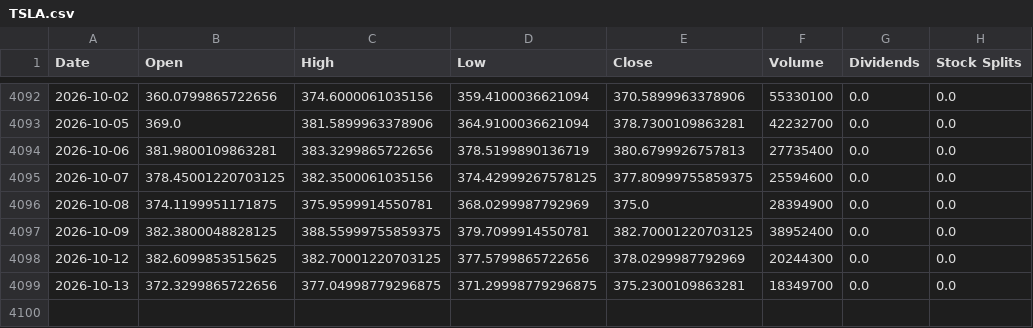
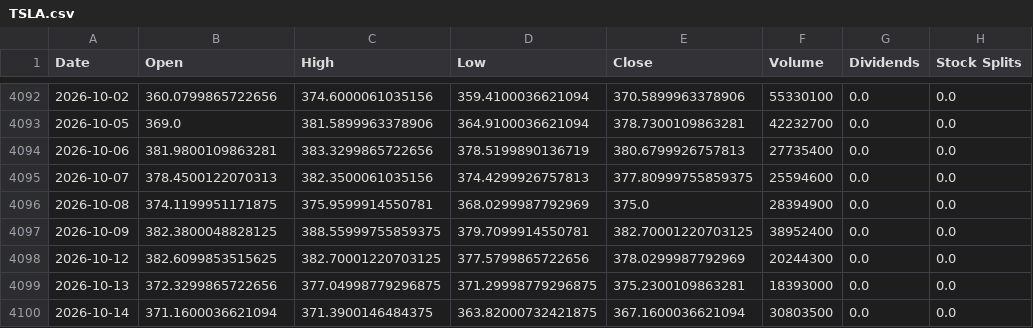
Before and after one commit to jamesf623/strategy_daily, a CSV file: stock_data/TSLA.csv, drawn as a sheet; only a part is shown, gaps mark what is left out.

```diff
--- a/stock_data/TSLA.csv
+++ b/stock_data/TSLA.csv
@@ -4094,3 +4094,3 @@ Date,Open,High,Low,Close,Volume,Dividends,Stock Splits
 2026-10-06,381.9800109863281,383.3299865722656,378.5199890136719,380.6799926757813,27735400,0.0,0.0
-2026-10-07,378.45001220703125,382.3500061035156,374.42999267578125,377.80999755859375,25594600,0.0,0.0
+2026-10-07,378.4500122070313,382.3500061035156,374.4299926757813,377.80999755859375,25594600,0.0,0.0
 2026-10-08,374.1199951171875,375.9599914550781,368.0299987792969,375.0,28394900,0.0,0.0
@@ -4098,2 +4098,3 @@ Date,Open,High,Low,Close,Volume,Dividends,Stock Splits
 2026-10-12,382.6099853515625,382.70001220703125,377.5799865722656,378.0299987792969,20244300,0.0,0.0
-2026-10-13,372.3299865722656,377.04998779296875,371.29998779296875,375.2300109863281,18349700,0.0,0.0
+2026-10-13,372.3299865722656,377.04998779296875,371.29998779296875,375.2300109863281,18393000,0.0,0.0
+2026-10-14,371.1600036621094,371.3900146484375,363.82000732421875,367.1600036621094,30803500,0.0,0.0
```
Also changed, not shown: stock_data/AZO.csv, stock_data/ORLY.csv.
